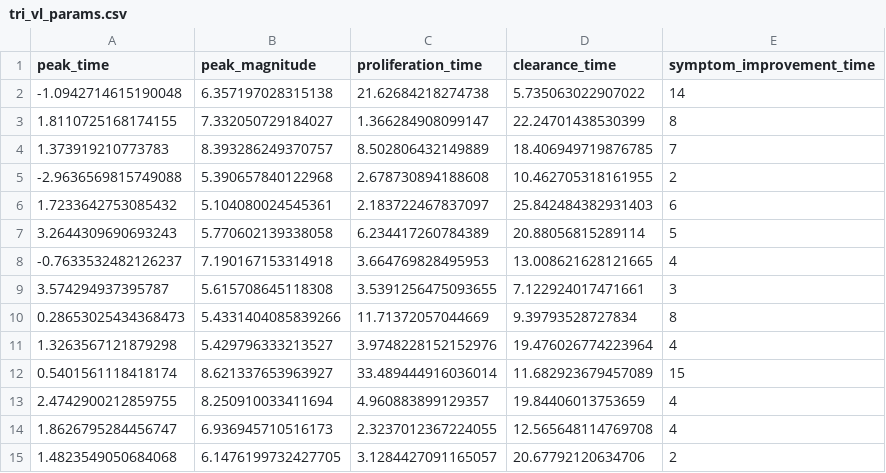
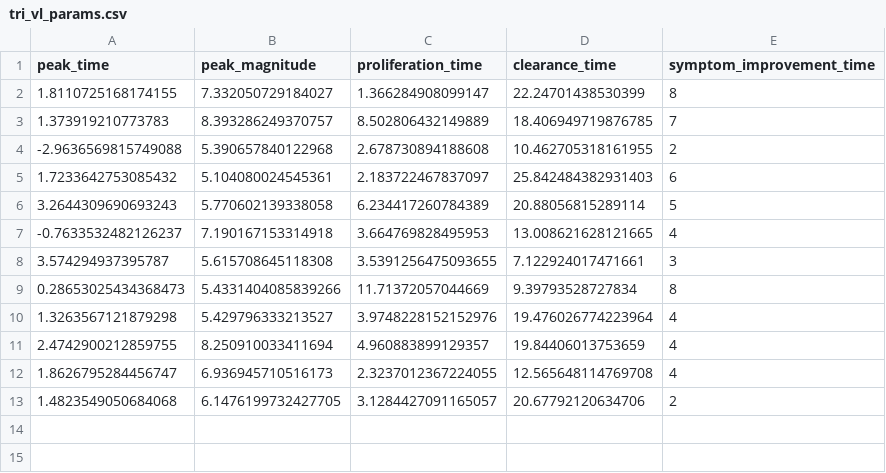
Before and after one commit to CDCgov/ixa-epi-isolation, a CSV file: input/tri_vl_params.csv, drawn as a sheet.

Commit message:
wrong input name and tri vl params data fits parameter constraints

```diff
--- a/input/tri_vl_params.csv
+++ b/input/tri_vl_params.csv
@@ -1,3 +1,2 @@
 peak_time,peak_magnitude,proliferation_time,clearance_time,symptom_improvement_time
--1.0942714615190048,6.357197028315138,21.62684218274738,5.735063022907022,14
 1.8110725168174155,7.332050729184027,1.366284908099147,22.24701438530399,8
@@ -11,3 +10,2 @@ peak_time,peak_magnitude,proliferation_time,clearance_time,symptom_improvement_t
 1.3263567121879298,5.429796333213527,3.9748228152152976,19.476026774223964,4
-0.5401561118418174,8.621337653963927,33.489444916036014,11.682923679457089,15
 2.4742900212859755,8.250910033411694,4.960883899129357,19.84406013753659,4
```
